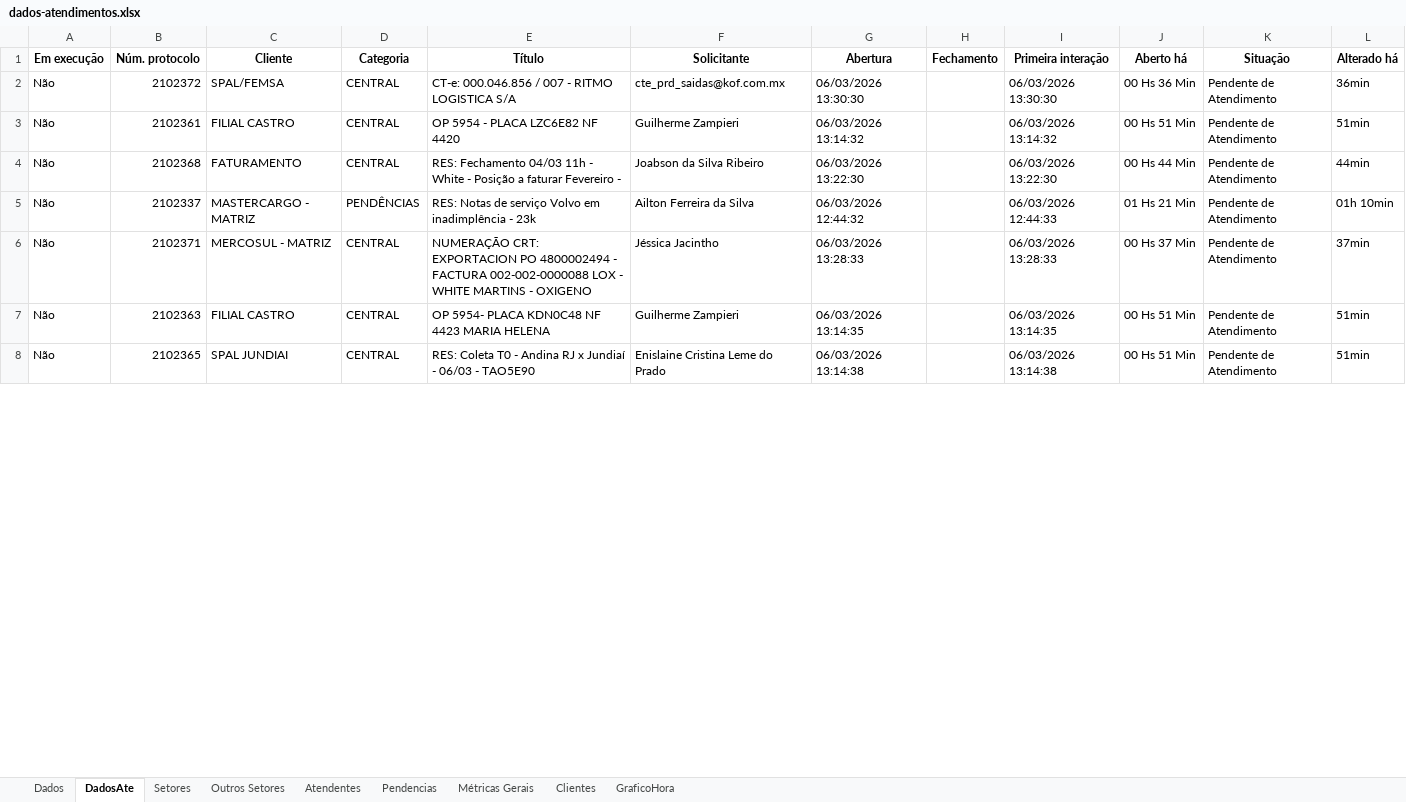
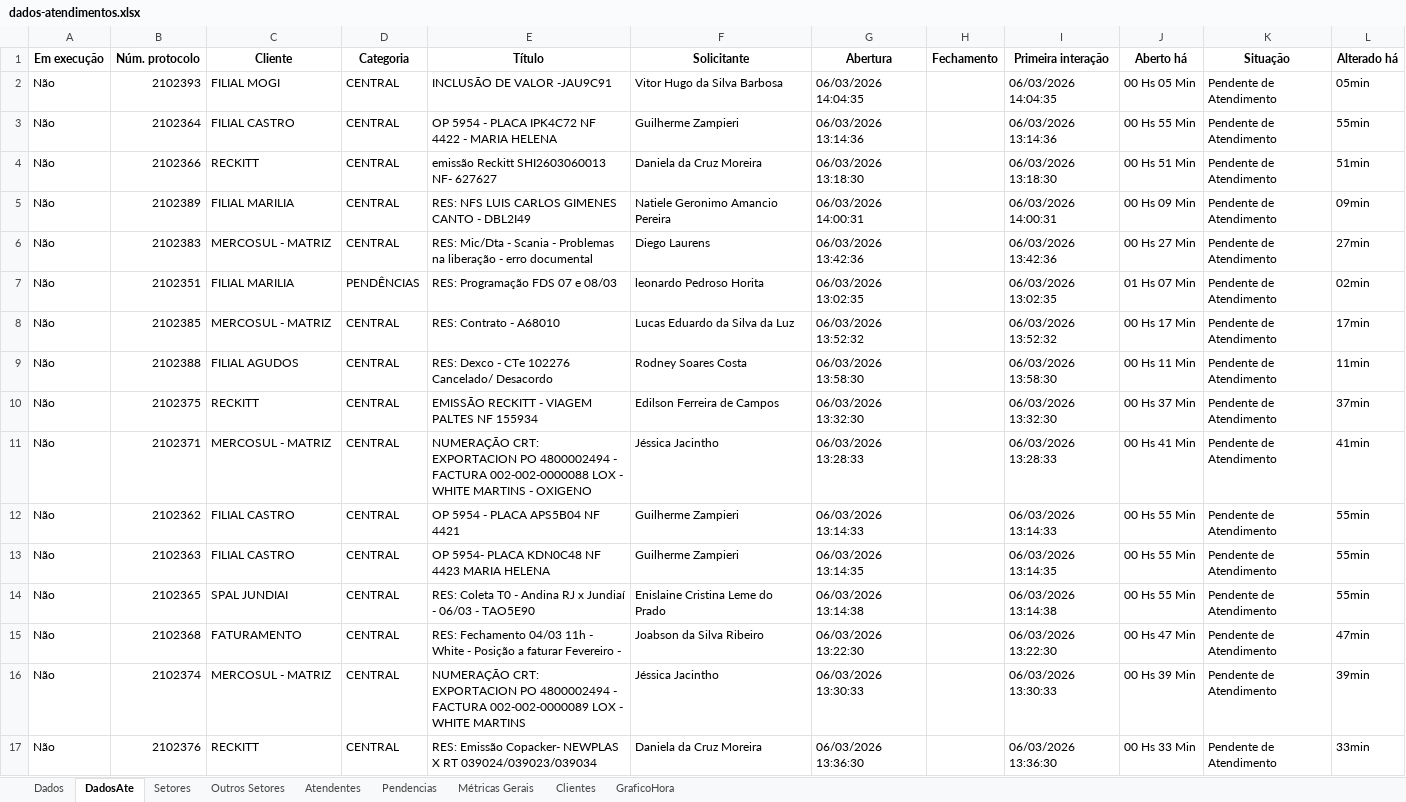
Before and after one commit to GabrielSilvaRit/Excel-painel, an Excel workbook: dados-atendimentos.xlsx, sheet DadosAte, drawn as a sheet; only a part is shown; values as stored, in another font and other column widths than the file's, no borders; removed rows and columns are numbered as before the commit, all else as after; the diff covers the shown part only; the diff names each change by its address in the sheet, - before the commit and + after, or states it on an @@ line.

```diff
--- a/dados-atendimentos.xlsx (sheet DadosAte)
+++ b/dados-atendimentos.xlsx (sheet DadosAte)
-row 2: Não | 2102372 | SPAL/FEMSA | CENTRAL | CT-e: 000.046.856 / 007 - RITMO LOGISTICA S/A | cte_prd_saidas@kof.com.mx | 06/03/2026 13:30:30 |  | 06/03/2026 13:30:30 | 00 Hs 36 Min | Pendente de Atendimento | 36min
+row 2: Não | 2102393 | FILIAL MOGI | CENTRAL | INCLUSÃO DE VALOR -JAU9C91 | Vitor Hugo da Silva Barbosa | 06/03/2026 14:04:35 |  | 06/03/2026 14:04:35 | 00 Hs 05 Min | Pendente de Atendimento | 05min
-B3 (Núm. protocolo): 2102361
+B3 (Núm. protocolo): 2102364
-E3 (Título): OP 5954 - PLACA LZC6E82 NF 4420
+E3 (Título): OP 5954 - PLACA IPK4C72 NF 4422 - MARIA HELENA
-G3 (Abertura): 06/03/2026 13:14:32
+G3 (Abertura): 06/03/2026 13:14:36
-I3 (Primeira interação): 06/03/2026 13:14:32
+I3 (Primeira interação): 06/03/2026 13:14:36
-J3 (Aberto há): 00 Hs 51 Min
+J3 (Aberto há): 00 Hs 55 Min
-L3 (Alterado há): 51min
+L3 (Alterado há): 55min
+row 4: Não | 2102366 | RECKITT | CENTRAL | emissão Reckitt SHI2603060013 NF- 627627 | Daniela da Cruz Moreira | 06/03/2026 13:18:30 |  | 06/03/2026 13:18:30 | 00 Hs 51 Min | Pendente de Atendimento | 51min
+row 5: Não | 2102389 | FILIAL MARILIA | CENTRAL | RES: NFS LUIS CARLOS GIMENES CANTO - DBL2I49 | Natiele Geronimo Amancio Pereira | 06/03/2026 14:00:31 |  | 06/03/2026 14:00:31 | 00 Hs 09 Min | Pendente de Atendimento | 09min
-B6 (Núm. protocolo): 2102368
+B6 (Núm. protocolo): 2102383
-C6 (Cliente): FATURAMENTO
+C6 (Cliente): MERCOSUL - MATRIZ
-E6 (Título): RES: Fechamento 04/03 11h - White - Posição a faturar Fevereiro -
+E6 (Título): RES: Mic/Dta - Scania - Problemas na liberação - erro documental
-F6 (Solicitante): Joabson da Silva Ribeiro
+F6 (Solicitante): Diego Laurens
-G6 (Abertura): 06/03/2026 13:22:30
+G6 (Abertura): 06/03/2026 13:42:36
-I6 (Primeira interação): 06/03/2026 13:22:30
+I6 (Primeira interação): 06/03/2026 13:42:36
-J6 (Aberto há): 00 Hs 44 Min
+J6 (Aberto há): 00 Hs 27 Min
-L6 (Alterado há): 44min
+L6 (Alterado há): 27min
-row 5: Não | 2102337 | MASTERCARGO - MATRIZ | PENDÊNCIAS | RES: Notas de serviço Volvo em inadimplência - 23k | Ailton Ferreira da Silva | 06/03/2026 12:44:32 |  | 06/03/2026 12:44:33 | 01 Hs 21 Min | Pendente de Atendimento | 01h 10min
+row 7: Não | 2102351 | FILIAL MARILIA | PENDÊNCIAS | RES: Programação FDS 07 e 08/03 | leonardo Pedroso Horita | 06/03/2026 13:02:35 |  | 06/03/2026 13:02:35 | 01 Hs 07 Min | Pendente de Atendimento | 02min
+row 8: Não | 2102385 | MERCOSUL - MATRIZ | CENTRAL | RES: Contrato - A68010 | Lucas Eduardo da Silva da Luz | 06/03/2026 13:52:32 |  | 06/03/2026 13:52:32 | 00 Hs 17 Min | Pendente de Atendimento | 17min
+row 9: Não | 2102388 | FILIAL AGUDOS | CENTRAL | RES: Dexco - CTe 102276 Cancelado/ Desacordo | Rodney Soares Costa | 06/03/2026 13:58:30 |  | 06/03/2026 13:58:30 | 00 Hs 11 Min | Pendente de Atendimento | 11min
+row 10: Não | 2102375 | RECKITT | CENTRAL | EMISSÃO RECKITT - VIAGEM PALTES NF 155934 | Edilson Ferreira de Campos | 06/03/2026 13:32:30 |  | 06/03/2026 13:32:30 | 00 Hs 37 Min | Pendente de Atendimento | 37min
-J11 (Aberto há): 00 Hs 37 Min
+J11 (Aberto há): 00 Hs 41 Min
-L11 (Alterado há): 37min
+L11 (Alterado há): 41min
+row 12: Não | 2102362 | FILIAL CASTRO | CENTRAL | OP 5954 - PLACA APS5B04 NF 4421 | Guilherme Zampieri | 06/03/2026 13:14:33 |  | 06/03/2026 13:14:33 | 00 Hs 55 Min | Pendente de Atendimento | 55min
-J13:J14 (Aberto há): 00 Hs 51 Min
+J13:J14 (Aberto há): 00 Hs 55 Min
-L13:L14 (Alterado há): 51min
+L13:L14 (Alterado há): 55min
+row 15: Não | 2102368 | FATURAMENTO | CENTRAL | RES: Fechamento 04/03 11h - White - Posição a faturar Fevereiro - | Joabson da Silva Ribeiro | 06/03/2026 13:22:30 |  | 06/03/2026 13:22:30 | 00 Hs 47 Min | Pendente de Atendimento | 47min
+row 16: Não | 2102374 | MERCOSUL - MATRIZ | CENTRAL | NUMERAÇÃO CRT: EXPORTACION PO 4800002494 - FACTURA 002-002-0000089 LOX - WHITE MARTINS | Jéssica Jacintho | 06/03/2026 13:30:33 |  | 06/03/2026 13:30:33 | 00 Hs 39 Min | Pendente de Atendimento | 39min
+row 17: Não | 2102376 | RECKITT | CENTRAL | RES: Emissão Copacker- NEWPLAS X RT 039024/039023/039034 | Daniela da Cruz Moreira | 06/03/2026 13:36:30 |  | 06/03/2026 13:36:30 | 00 Hs 33 Min | Pendente de Atendimento | 33min
```
Also changed, not shown: 6 added rows, 18 removed rows and 49 edited cells elsewhere in this sheet, sheet Dados, sheet Setores, sheet Métricas Gerais, sheet Pendencias, sheet Atendentes, sheet GraficoHora, 1 more sheet.
